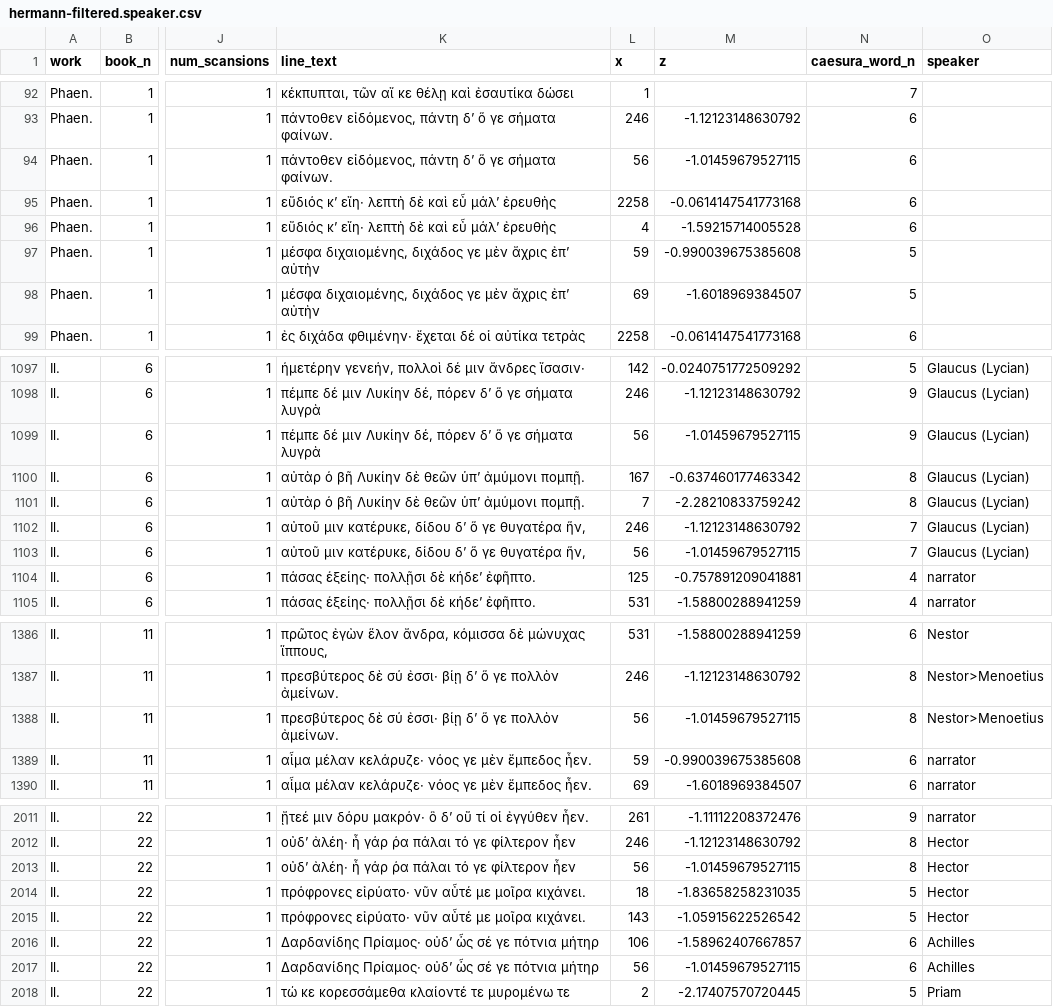
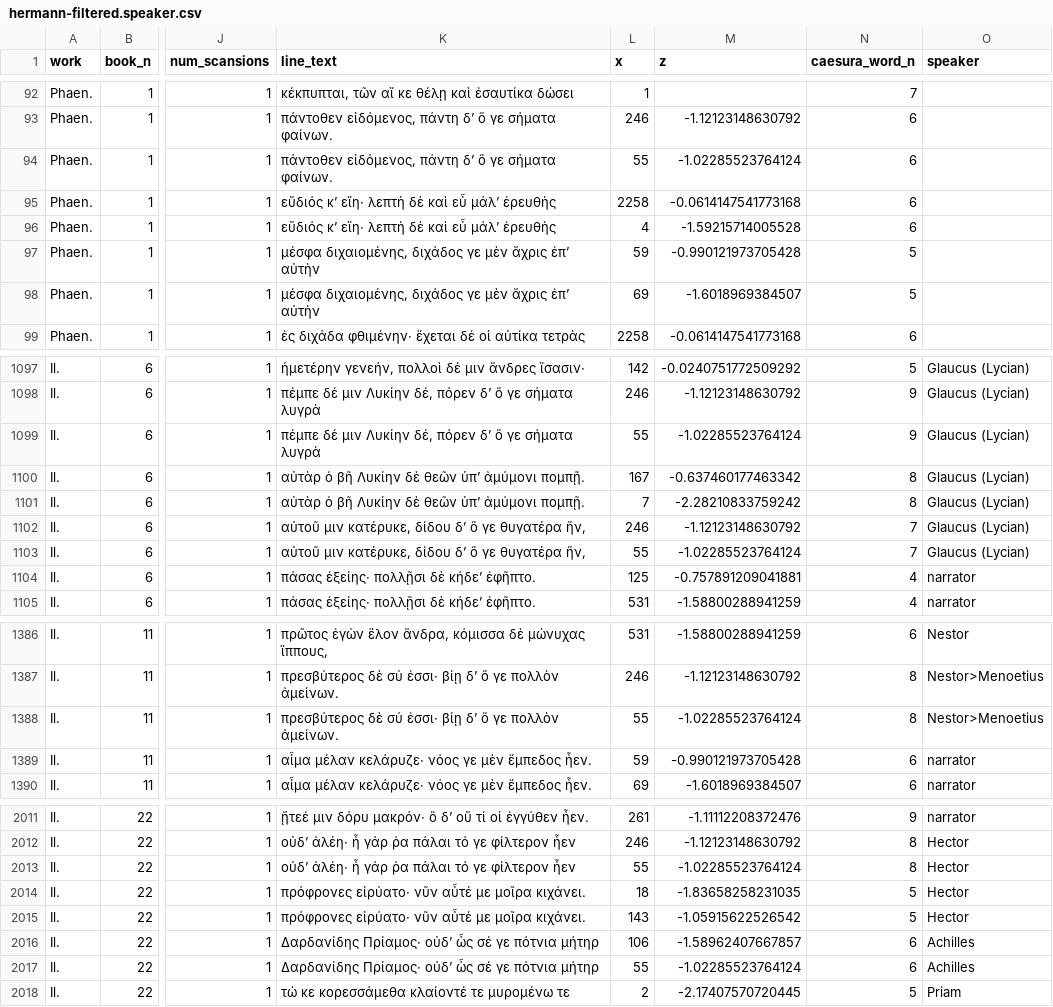
Before and after one commit to sasansom/breaking-hermanns-bridge, a CSV file: hermann-filtered.speaker.csv, drawn as a sheet; only a part is shown, gaps mark what is left out; the diff covers the shown part only; the diff names each change by its address in the sheet, - before the commit and + after, or states it on an @@ line.

```diff
--- a/hermann-filtered.speaker.csv
+++ b/hermann-filtered.speaker.csv
-L94 (x): 56
+L94 (x): 55
-M94 (z): -1.01459679527115
+M94 (z): -1.02285523764124
-M97 (z): -0.990039675385608
+M97 (z): -0.990121973705428
-L1099 (x): 56
+L1099 (x): 55
-M1099 (z): -1.01459679527115
+M1099 (z): -1.02285523764124
-L1103 (x): 56
+L1103 (x): 55
-M1103 (z): -1.01459679527115
+M1103 (z): -1.02285523764124
-L1388 (x): 56
+L1388 (x): 55
-M1388 (z): -1.01459679527115
+M1388 (z): -1.02285523764124
-M1389 (z): -0.990039675385608
+M1389 (z): -0.990121973705428
-L2013 (x): 56
+L2013 (x): 55
-M2013 (z): -1.01459679527115
+M2013 (z): -1.02285523764124
-L2017 (x): 56
+L2017 (x): 55
-M2017 (z): -1.01459679527115
+M2017 (z): -1.02285523764124
```
Also changed, not shown: 156 edited cells elsewhere in this file, 6 other files.
